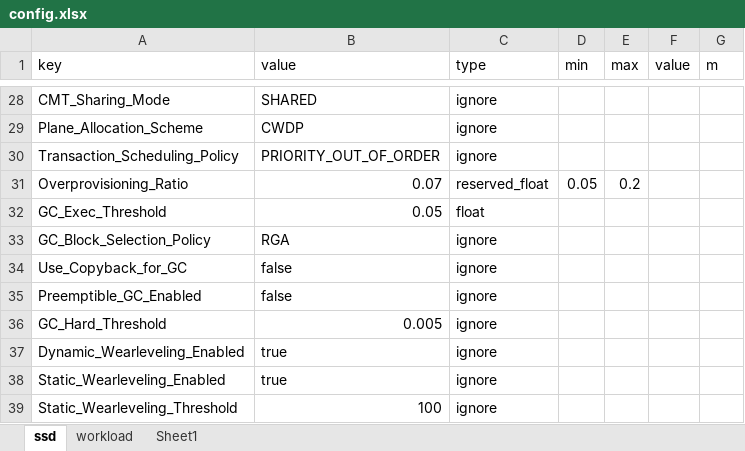
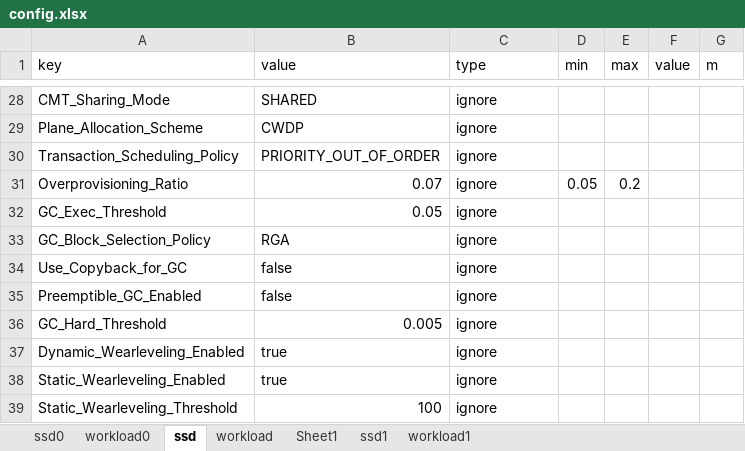
Before and after one commit to houchuanhao/MQSim, an Excel workbook: script/collection/config.xlsx, sheet ssd, drawn as a sheet; only a part is shown, gaps mark what is left out; values as stored, in another font and other column widths than the file's, no cell formats; the diff covers the shown part only; the diff names each change by its address in the sheet, - before the commit and + after, or states it on an @@ line.

```diff
--- a/script/collection/config.xlsx (sheet ssd)
+++ b/script/collection/config.xlsx (sheet ssd)
+sheet tab: ssd0
+sheet tab: workload0
+sheet tab: ssd1
+sheet tab: workload1
-C31 (type): reserved_float
+C31 (type): ignore
-C32 (type): float
+C32 (type): ignore
```
Also changed, not shown: 28 edited cells elsewhere in this sheet, sheet workload, cell formats, 6 other files.
